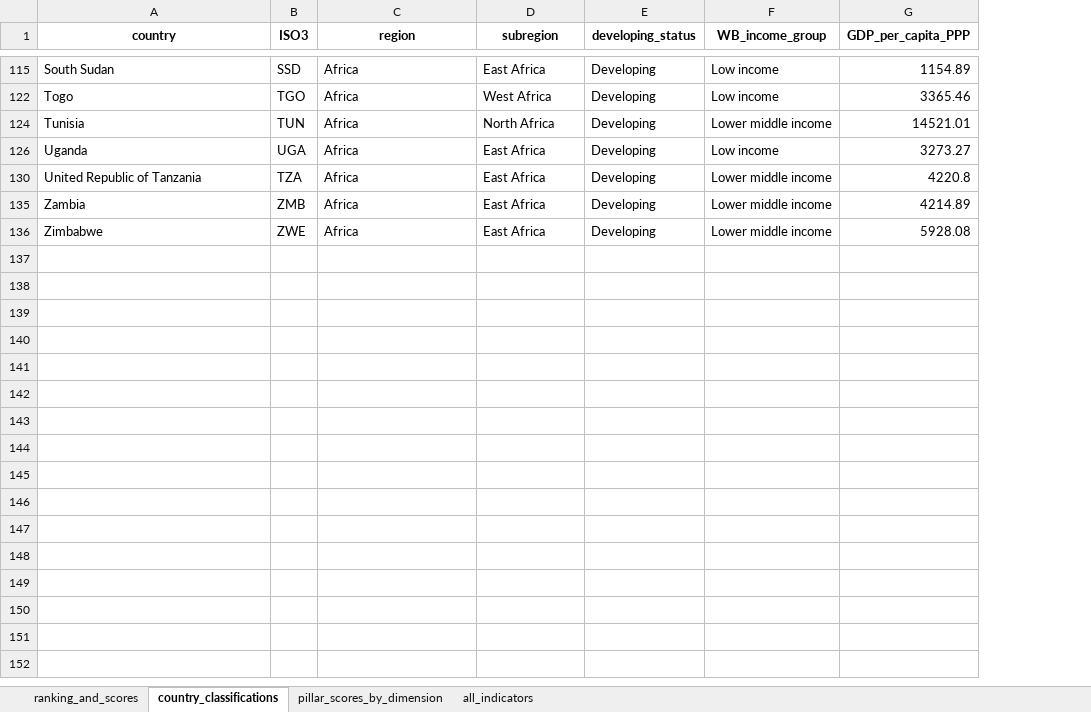
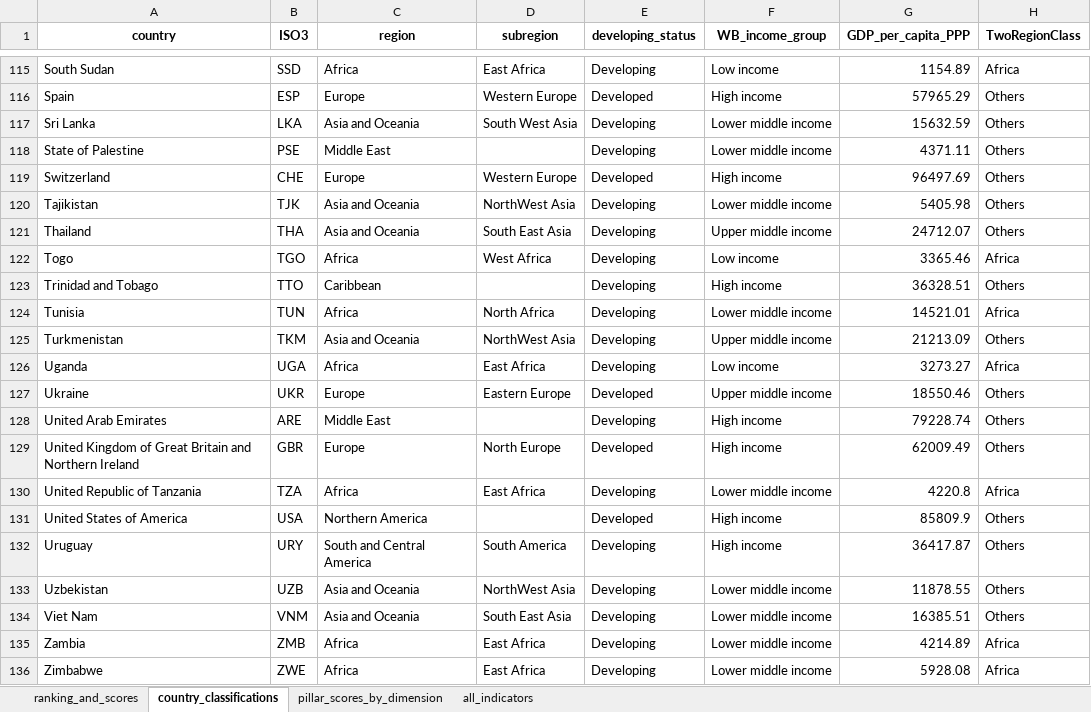
Before and after one commit to kehman18/DSN_GIRAI_Dataset, an Excel workbook: Final_Project/GIRAI_rankings_and_scores_project.xlsx, sheet country_classifications, drawn as a sheet; only a part is shown, gaps mark what is left out; values as stored, in another font and other column widths than the file's, no borders; table styles not drawn; the diff covers the shown part only; the diff names each change by its address in the sheet, - before the commit and + after, or states it on an @@ line.

```diff
--- a/Final_Project/GIRAI_rankings_and_scores_project.xlsx (sheet country_classifications)
+++ b/Final_Project/GIRAI_rankings_and_scores_project.xlsx (sheet country_classifications)
+column H (TwoRegionClass), row 115: Africa; row 122: Africa; row 124: Africa; row 126: Africa; row 130: Africa; rows 135-136: Africa | Africa
+row 116: Spain | ESP | Europe | Western Europe | Developed | High income | 57965.29 | Others
+row 117: Sri Lanka | LKA | Asia and Oceania | South West Asia | Developing | Lower middle income | 15632.59 | Others
+row 118: State of Palestine | PSE | Middle East |  | Developing | Lower middle income | 4371.11 | Others
+row 119: Switzerland | CHE | Europe | Western Europe | Developed | High income | 96497.69 | Others
+row 120: Tajikistan | TJK | Asia and Oceania | NorthWest Asia | Developing | Lower middle income | 5405.98 | Others
+row 121: Thailand | THA | Asia and Oceania | South East Asia | Developing | Upper middle income | 24712.07 | Others
+row 123: Trinidad and Tobago | TTO | Caribbean |  | Developing | High income | 36328.51 | Others
+row 125: Turkmenistan | TKM | Asia and Oceania | NorthWest Asia | Developing | Upper middle income | 21213.09 | Others
+row 127: Ukraine | UKR | Europe | Eastern Europe | Developed | Upper middle income | 18550.46 | Others
+row 128: United Arab Emirates | ARE | Middle East |  | Developing | High income | 79228.74 | Others
+row 129: United Kingdom of Great Britain and Northern Ireland | GBR | Europe | North Europe | Developed | High income | 62009.49 | Others
+row 131: United States of America | USA | Northern America |  | Developed | High income | 85809.9 | Others
+row 132: Uruguay | URY | South and Central America | South America | Developing | High income | 36417.87 | Others
+row 133: Uzbekistan | UZB | Asia and Oceania | NorthWest Asia | Developing | Lower middle income | 11878.55 | Others
+row 134: Viet Nam | VNM | Asia and Oceania | South East Asia | Developing | Lower middle income | 16385.51 | Others
```
Also changed, not shown: 81 added rows elsewhere in this sheet, sheet all_indicators, sheet pillar_scores_by_dimension, sheet ranking_and_scores, formulas that keep their value, 6 other files.
